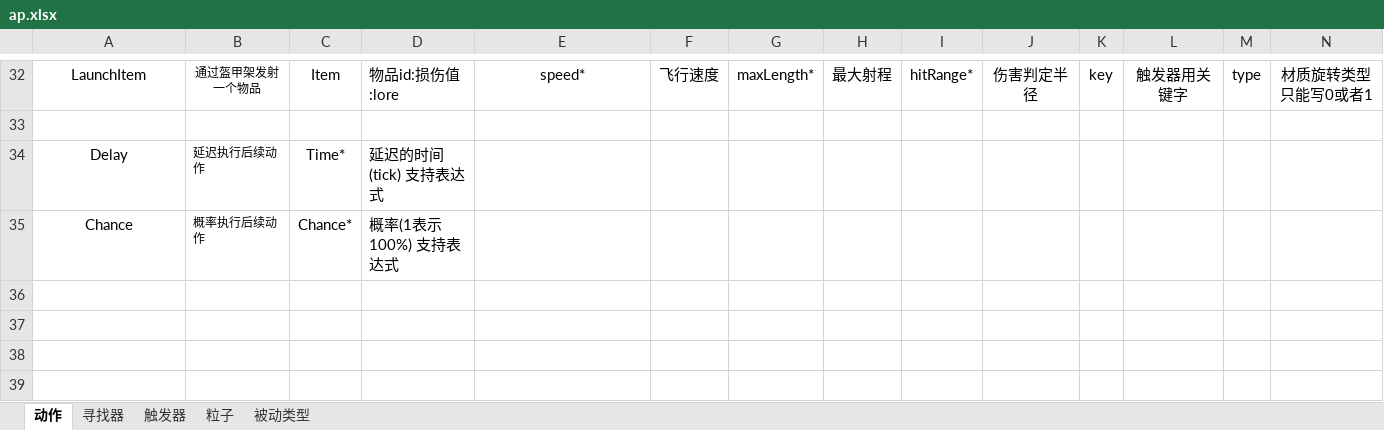
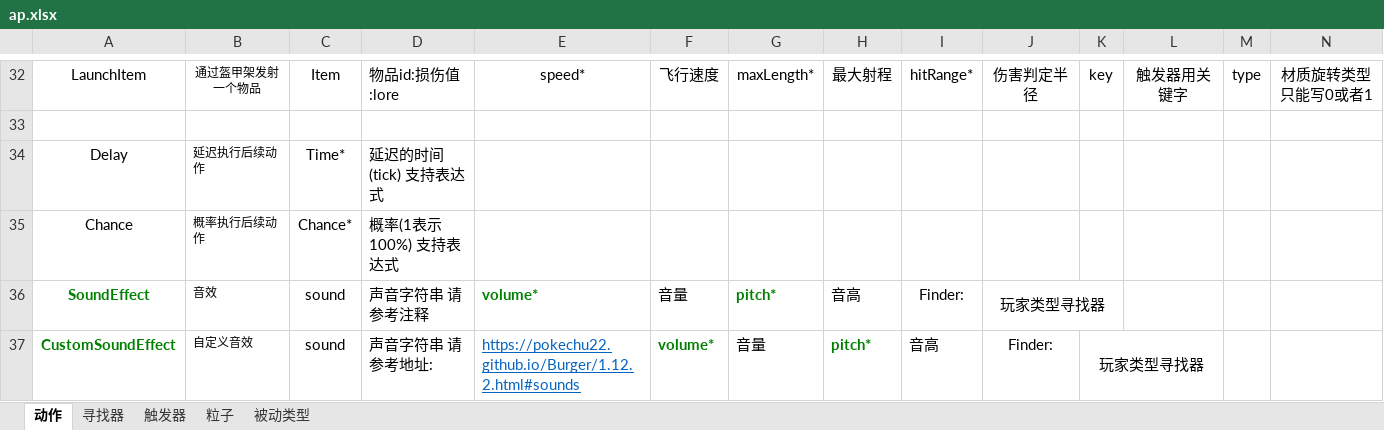
Before and after one commit to BryanSer/ArtificePro, an Excel workbook: ap.xlsx, sheet 动作, drawn as a sheet; only a part is shown, gaps mark what is left out; values as stored, in another font and other column widths than the file's, no borders; rows hold the shown columns only; the diff names each change by its address in the sheet, - before the commit and + after, or states it on an @@ line.

```diff
--- a/ap.xlsx (sheet 动作)
+++ b/ap.xlsx (sheet 动作)
+row 36: SoundEffect | 音效 | sound | 声音字符串 请参考注释 | volume* | 音量 | pitch* | 音高 | Finder: | 玩家类型寻找器
+row 37: CustomSoundEffect | 自定义音效 | sound | 声音字符串 请参考地址: | https://pokechu22.github.io/Burger/1.12.2.html#sounds | volume* | 音量 | pitch* | 音高 | Finder: | 玩家类型寻找器
```
Also changed, not shown: 3 other files.
